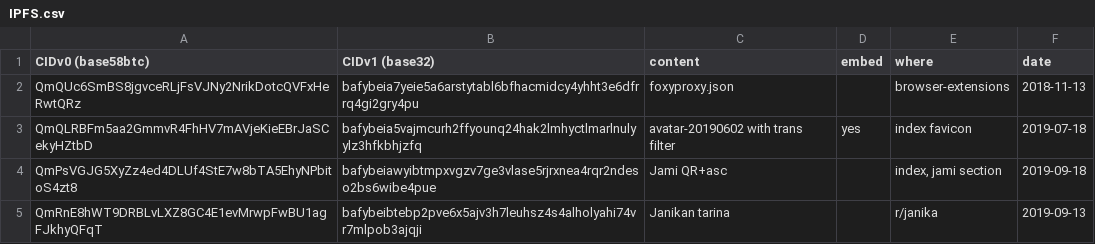
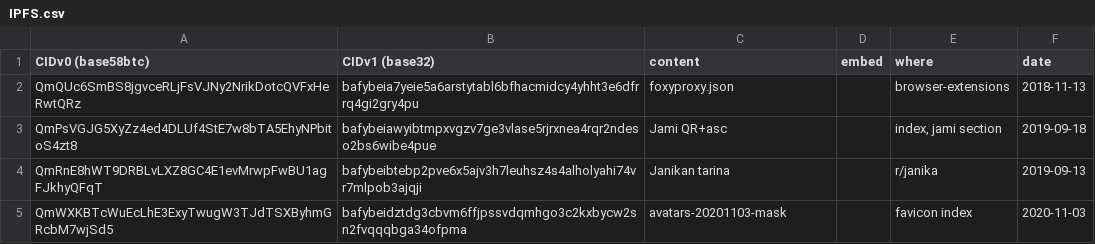
Before and after one commit to Mikaela/mikaela.github.io, a CSV file: ipfs-files/IPFS.csv, drawn as a sheet.

Commit message:
README,config,IPFS: update avatar

```diff
--- a/ipfs-files/IPFS.csv
+++ b/ipfs-files/IPFS.csv
@@ -2,4 +2,4 @@ CIDv0 (base58btc),CIDv1 (base32),content,embed,where,date
 QmQUc6SmBS8jgvceRLjFsVJNy2NrikDotcQVFxHeRwtQRz,bafybeia7yeie5a6arstytabl6bfhacmidcy4yhht3e6dfrrq4gi2gry4pu,foxyproxy.json,,browser-extensions,2018-11-13
-QmQLRBFm5aa2GmmvR4FhHV7mAVjeKieEBrJaSCekyHZtbD,bafybeia5vajmcurh2ffyounq24hak2lmhyctlmarlnulyylz3hfkbhjzfq,avatar-20190602 with trans filter,yes,index favicon,2019-07-18
 QmPsVGJG5XyZz4ed4DLUf4StE7w8bTA5EhyNPbitoS4zt8,bafybeiawyibtmpxvgzv7ge3vlase5rjrxnea4rqr2ndeso2bs6wibe4pue,Jami QR+asc,,"index, jami section",2019-09-18
 QmRnE8hWT9DRBLvLXZ8GC4E1evMrwpFwBU1agFJkhyQFqT,bafybeibtebp2pve6x5ajv3h7leuhsz4s4alholyahi74vr7mlpob3ajqji,Janikan tarina,,r/janika,2019-09-13
+QmWXKBTcWuEcLhE3ExyTwugW3TJdTSXByhmGRcbM7wjSd5,bafybeidztdg3cbvm6ffjpssvdqmhgo3c2kxbycw2sn2fvqqqbga34ofpma,avatars-20201103-mask,,favicon index,2020-11-03
```
Also changed, not shown: ipfs-files/IPFS-archive.csv, 2 other files.
